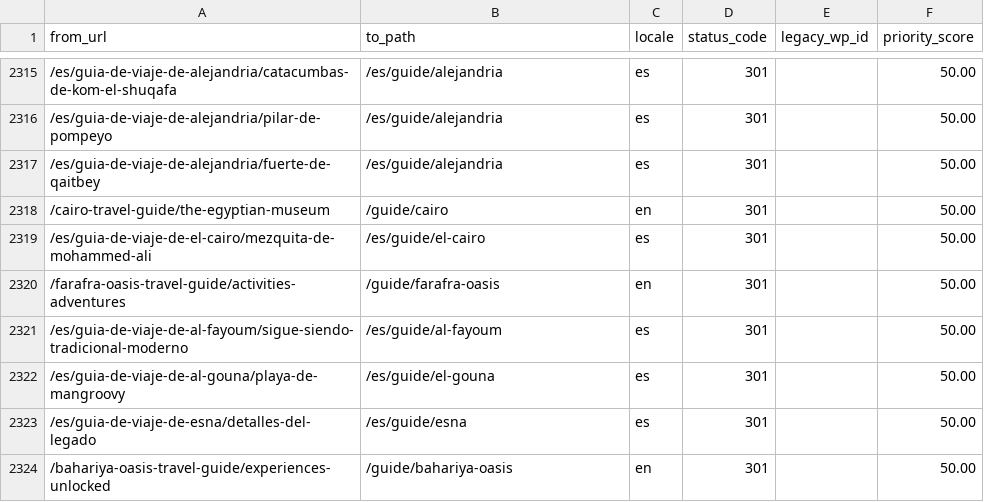
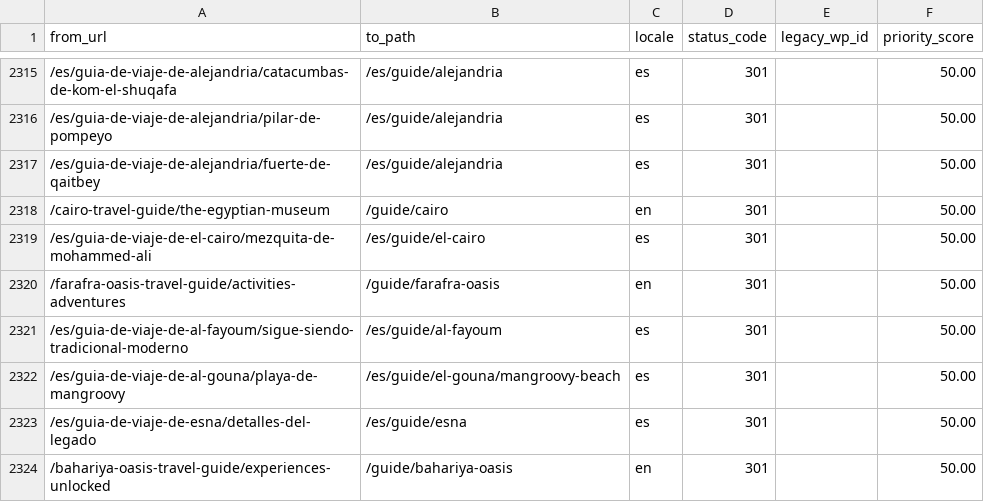
Before and after one commit to desertcanvasart-dotcom/travel2egypt-next, a CSV file: migration/redirect-map.csv, drawn as a sheet; only a part is shown, gaps mark what is left out; the diff names each change by its address in the sheet, - before the commit and + after, or states it on an @@ line.

```diff
--- a/migration/redirect-map.csv
+++ b/migration/redirect-map.csv
-B2322 (to_path): /es/guide/el-gouna
+B2322 (to_path): /es/guide/el-gouna/mangroovy-beach
```
Also changed, not shown: 1 other file.
